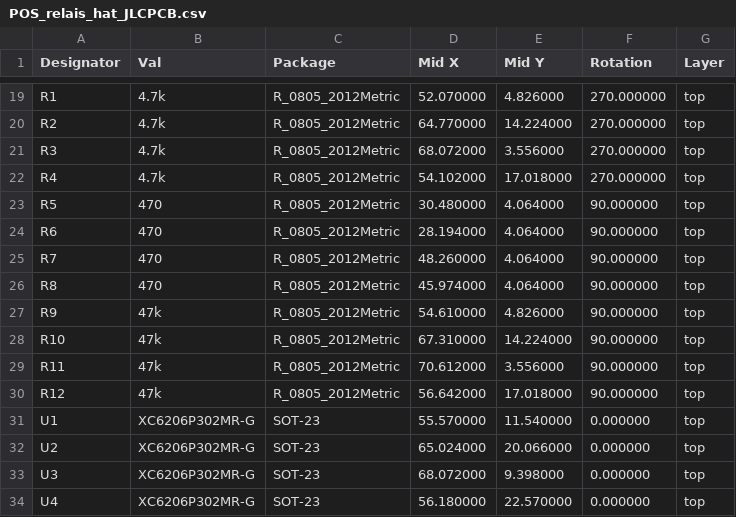
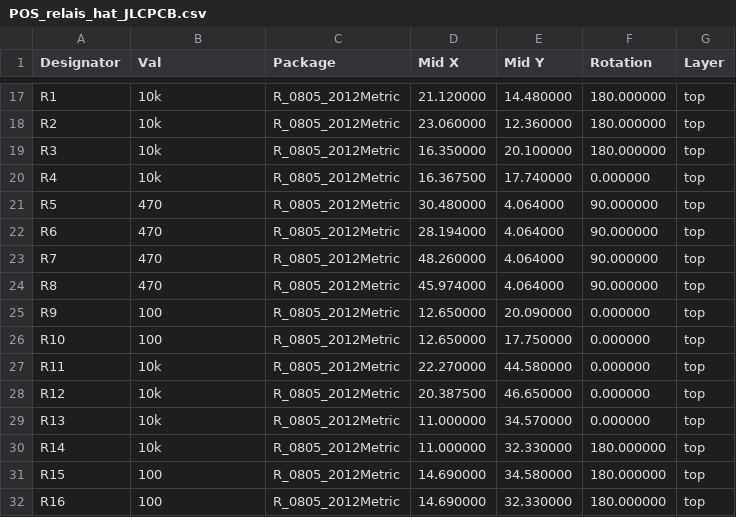
Before and after one commit to dragonlost/NAFABox-hardware, a CSV file: PCB/relais_hat/fab/POS_relais_hat_JLCPCB.csv, drawn as a sheet; only a part is shown, gaps mark what is left out; removed rows and columns are numbered as before the commit, all else as after; the diff covers the shown part only; the diff names each change by its address in the sheet, - before the commit and + after, or states it on an @@ line.

```diff
--- a/PCB/relais_hat/fab/POS_relais_hat_JLCPCB.csv
+++ b/PCB/relais_hat/fab/POS_relais_hat_JLCPCB.csv
-B17:B20 (Val): 4.7k
+B17:B20 (Val): 10k
-D17 (Mid X): 52.070000
+D17 (Mid X): 21.120000
-E17 (Mid Y): 4.826000
+E17 (Mid Y): 14.480000
-F17:F19 (Rotation): 270.000000
+F17:F19 (Rotation): 180.000000
-D18 (Mid X): 64.770000
+D18 (Mid X): 23.060000
-E18 (Mid Y): 14.224000
+E18 (Mid Y): 12.360000
-D19 (Mid X): 68.072000
+D19 (Mid X): 16.350000
-E19 (Mid Y): 3.556000
+E19 (Mid Y): 20.100000
-D20 (Mid X): 54.102000
+D20 (Mid X): 16.367500
-E20 (Mid Y): 17.018000
+E20 (Mid Y): 17.740000
-F20 (Rotation): 270.000000
+F20 (Rotation): 0.000000
-B25:B26 (Val): 47k
+B25:B26 (Val): 100
-D25 (Mid X): 54.610000
+D25 (Mid X): 12.650000
-E25 (Mid Y): 4.826000
+E25 (Mid Y): 20.090000
-F25:F28 (Rotation): 90.000000
+F25:F28 (Rotation): 0.000000
-D26 (Mid X): 67.310000
+D26 (Mid X): 12.650000
-E26 (Mid Y): 14.224000
+E26 (Mid Y): 17.750000
-B27:B28 (Val): 47k
+B27:B28 (Val): 10k
-D27 (Mid X): 70.612000
+D27 (Mid X): 22.270000
-E27 (Mid Y): 3.556000
+E27 (Mid Y): 44.580000
-D28 (Mid X): 56.642000
+D28 (Mid X): 20.387500
-E28 (Mid Y): 17.018000
+E28 (Mid Y): 46.650000
-row 31: U1 | XC6206P302MR-G | SOT-23 | 55.570000 | 11.540000 | 0.000000 | top
-row 32: U2 | XC6206P302MR-G | SOT-23 | 65.024000 | 20.066000 | 0.000000 | top
-row 33: U3 | XC6206P302MR-G | SOT-23 | 68.072000 | 9.398000 | 0.000000 | top
-row 34: U4 | XC6206P302MR-G | SOT-23 | 56.180000 | 22.570000 | 0.000000 | top
+row 29: R13 | 10k | R_0805_2012Metric | 11.000000 | 34.570000 | 0.000000 | top
+row 30: R14 | 10k | R_0805_2012Metric | 11.000000 | 32.330000 | 180.000000 | top
+row 31: R15 | 100 | R_0805_2012Metric | 14.690000 | 34.580000 | 180.000000 | top
+row 32: R16 | 100 | R_0805_2012Metric | 14.690000 | 32.330000 | 180.000000 | top
```
Also changed, not shown: 2 added rows, 4 removed rows and 35 edited cells elsewhere in this file, PCB/relais_hat/fab/BOM_relais_hat_JLCPCB.csv, 45 other files.
